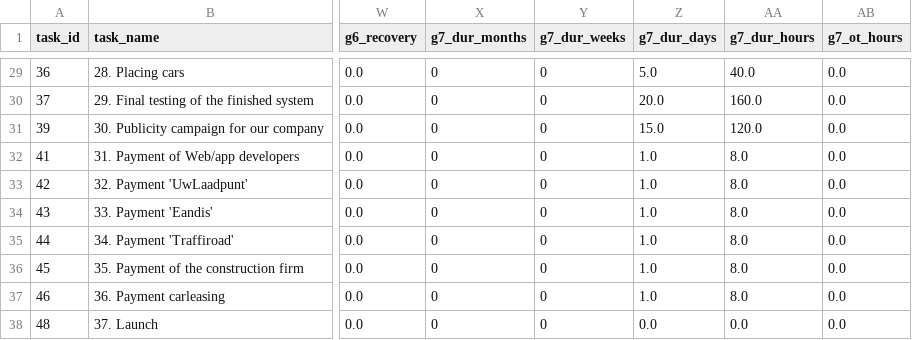
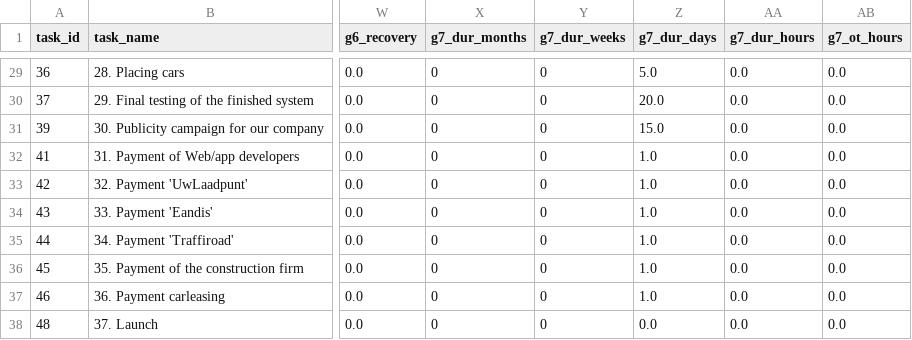
Before and after one commit to ntduyit2023/Logistics-Project-Progress-Cost-Management, a CSV file: ai_pipeline/data/processed/C2018-09/tasks.csv, drawn as a sheet; only a part is shown, gaps mark what is left out; the diff covers the shown part only; the diff names each change by its address in the sheet, - before the commit and + after, or states it on an @@ line.

```diff
--- a/ai_pipeline/data/processed/C2018-09/tasks.csv
+++ b/ai_pipeline/data/processed/C2018-09/tasks.csv
-AA29 (g7_dur_hours): 40.0
+AA29 (g7_dur_hours): 0.0
-AA30 (g7_dur_hours): 160.0
+AA30 (g7_dur_hours): 0.0
-AA31 (g7_dur_hours): 120.0
+AA31 (g7_dur_hours): 0.0
-AA32:AA37 (g7_dur_hours): 8.0
+AA32:AA37 (g7_dur_hours): 0.0
```
Also changed, not shown: 27 edited cells elsewhere in this file, ai_pipeline/data/processed/C2012-08/tasks.csv, ai_pipeline/data/processed/C2019-16/tasks.csv, 34 other files.
